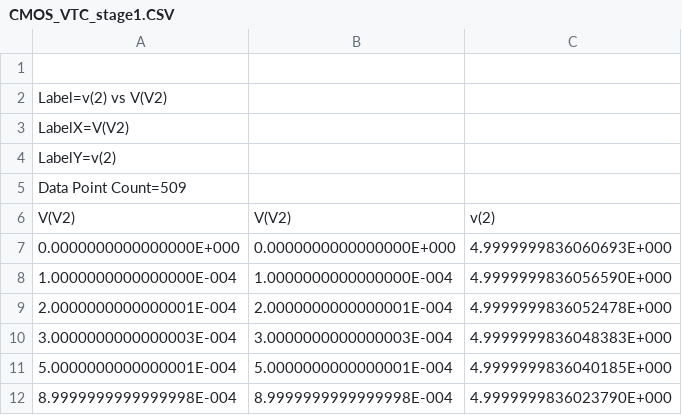
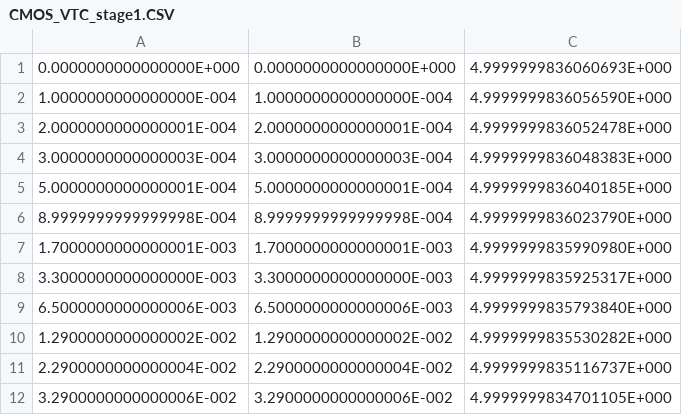
Before and after one commit to Derek21298/ece342, a CSV file: task3/part2/CMOS_VTC_stage1.CSV, drawn as a sheet; only a part is shown; the shorter side is filled out with more unchanged rows.

Commit message:
Fixed matlab for part1 and added matlab for part2

```diff
--- a/task3/part2/CMOS_VTC_stage1.CSV
+++ b/task3/part2/CMOS_VTC_stage1.CSV
@@ -1,7 +1 @@
-
-Label=v(2) vs V(V2)
-LabelX=V(V2)
-LabelY=v(2)
-Data Point Count=509
-V(V2),V(V2),v(2)
  0.0000000000000000E+000, 0.0000000000000000E+000, 4.9999999836060693E+000
```
Also changed, not shown: 7 other files.
